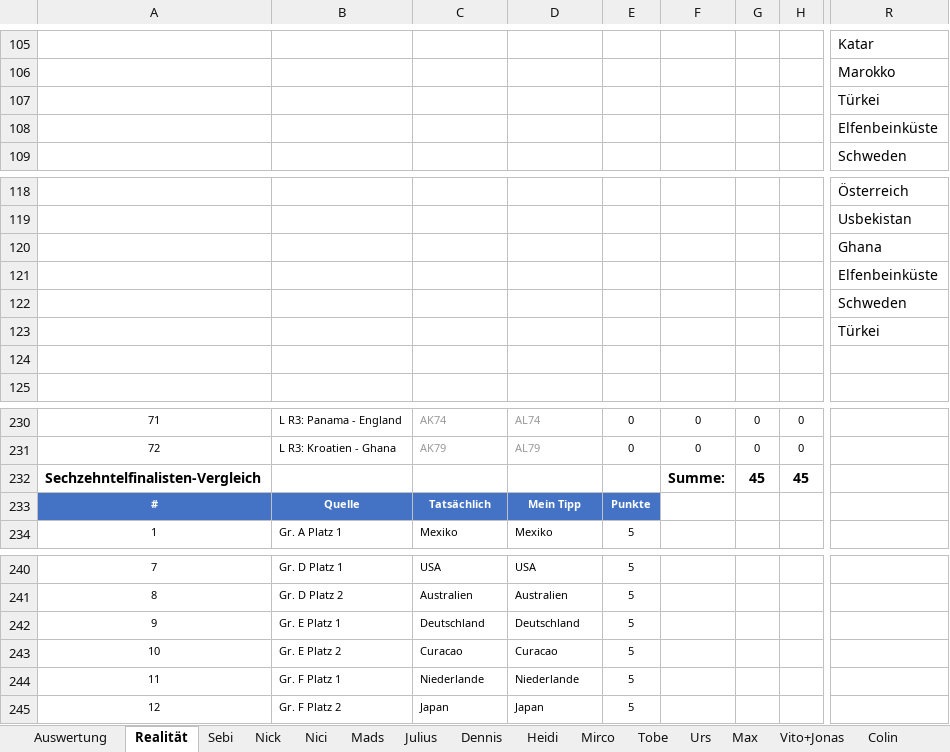
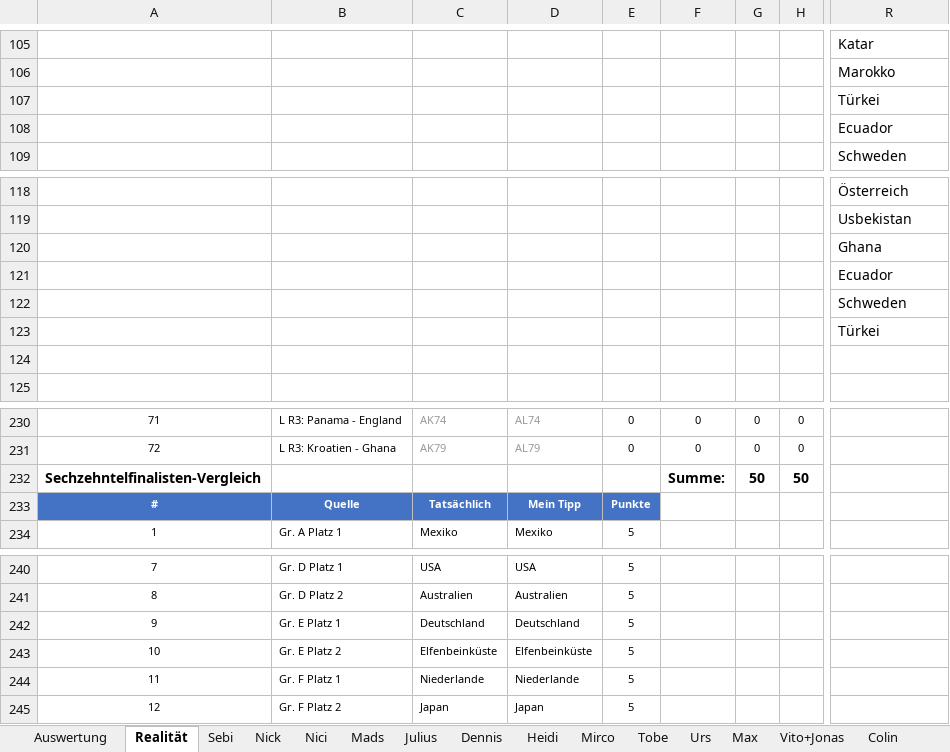
Before and after one commit to Dummisa/toto-wm2026, an Excel workbook: toto-dashboard/data/TOTO_WM2026.xlsx, sheet Realität, drawn as a sheet; only a part is shown, gaps mark what is left out; values as stored, in another font and other column widths than the file's, no borders; the diff covers the shown part only; the diff names each change by its address in the sheet, - before the commit and + after, or states it on an @@ line.

```diff
--- a/toto-dashboard/data/TOTO_WM2026.xlsx (sheet Realität)
+++ b/toto-dashboard/data/TOTO_WM2026.xlsx (sheet Realität)
-R108: Elfenbeinküste
+R108: Ecuador
-R121: Elfenbeinküste
+R121: Ecuador
-G232: 45
+G232: 50
-H232: 45
+H232: 50
-C243: Curacao
+C243: Elfenbeinküste
-D243: Curacao
+D243: Elfenbeinküste
```
Also changed, not shown: 31 edited cells elsewhere in this sheet, sheet Auswertung, sheet Fabian, sheet Claude (out of competition), sheet Sebi, sheet Mads, sheet Nick, 12 more sheets, formulas that keep their value, 1 other file.
